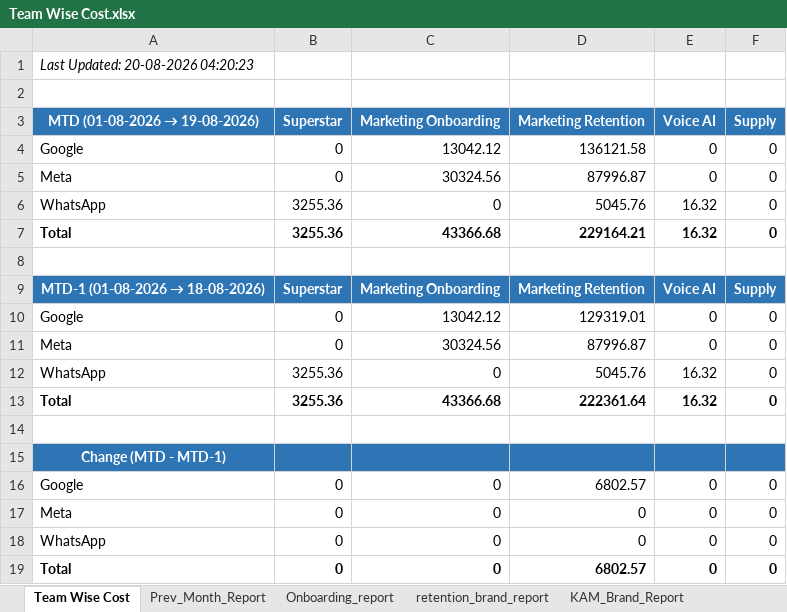
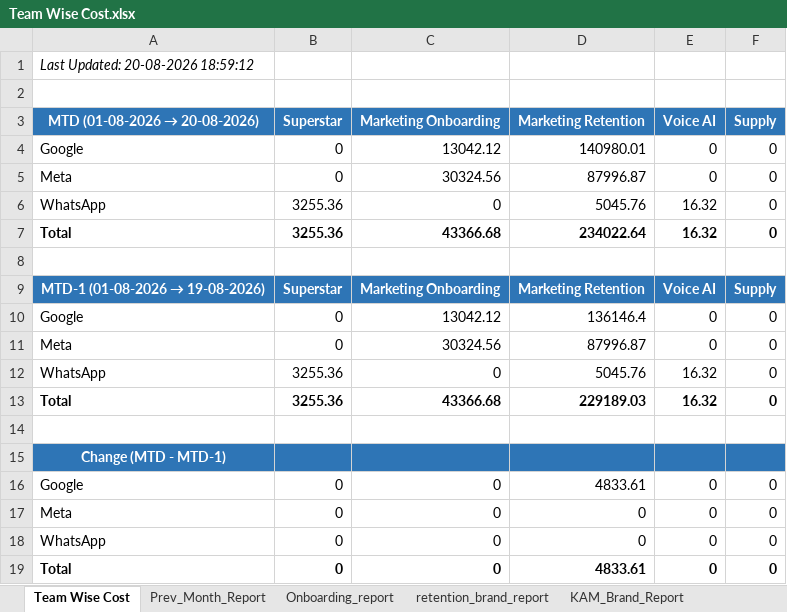
Before and after one commit to ankitbk-gm/auto_ads_report_bot, an Excel workbook: reports/Team Wise Cost.xlsx, sheet Team Wise Cost, drawn as a sheet; values as stored, in another font and other column widths than the file's, no borders; the diff names each change by its address in the sheet, - before the commit and + after, or states it on an @@ line.

```diff
--- a/reports/Team Wise Cost.xlsx (sheet Team Wise Cost)
+++ b/reports/Team Wise Cost.xlsx (sheet Team Wise Cost)
-A1 (MTD (01-08-2026 → 20-08-2026)): Last Updated: 20-08-2026 04:20:23
+A1 (MTD (01-08-2026 → 20-08-2026)): Last Updated: 20-08-2026 18:59:12
@@ A3: MTD (01-08-2026 → 19-08-2026) → MTD (01-08-2026 → 20-08-2026) @@
-D4 (Marketing Retention): 136121.58
+D4 (Marketing Retention): 140980.01
-D7 (Marketing Retention): 229164.21
+D7 (Marketing Retention): 234022.64
@@ A9 (MTD (01-08-2026 → 20-08-2026)): MTD-1 (01-08-2026 → 18-08-2026) → MTD-1 (01-08-2026 → 19-08-2026) @@
-D10 (Marketing Retention): 129319.01
+D10 (Marketing Retention): 136146.4
-D13 (Marketing Retention): 222361.64
+D13 (Marketing Retention): 229189.03
-D16 (Marketing Retention): 6802.57
+D16 (Marketing Retention): 4833.61
-D19 (Marketing Retention): 6802.57
+D19 (Marketing Retention): 4833.61
```
Also changed, not shown: sheet retention_brand_report, sheet Onboarding_report, sheet Campaign_Performance_Report, sheet KAM_Brand_Report, sheet Inapp_Sale_Report, sheet Inapp_Subcat_Report, 1 more sheet.
